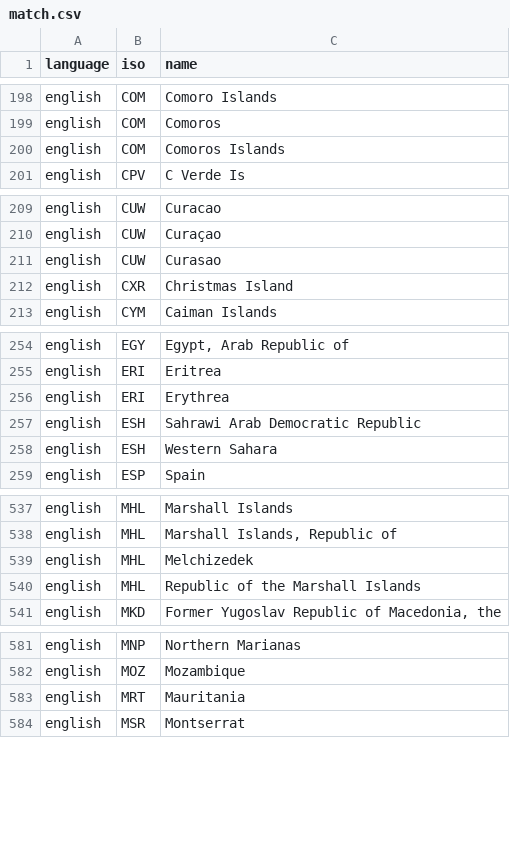
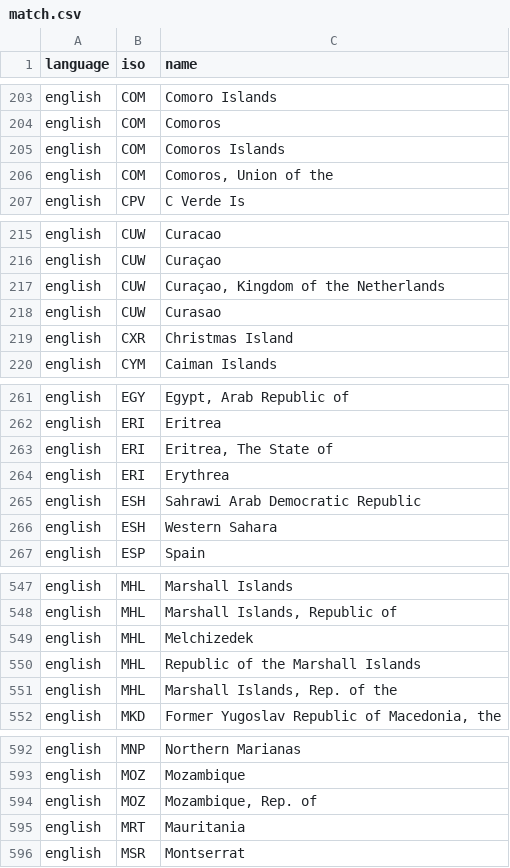
Before and after one commit to carolinebastian/matchcountry, a CSV file: inst/extdata/match.csv, drawn as a sheet; only a part is shown, gaps mark what is left out; the diff covers the shown part only; the diff names each change by its address in the sheet, - before the commit and + after, or states it on an @@ line.

```diff
--- a/inst/extdata/match.csv
+++ b/inst/extdata/match.csv
+row 206: english | COM | Comoros, Union of the
+row 217: english | CUW | Curaçao, Kingdom of the Netherlands
+row 263: english | ERI | Eritrea, The State of
+row 551: english | MHL | Marshall Islands, Rep. of the
+row 594: english | MOZ | Mozambique, Rep. of
```
Also changed, not shown: 14 added rows elsewhere in this file.
